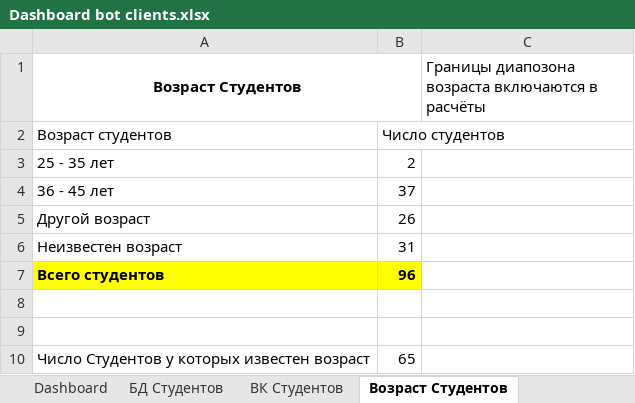
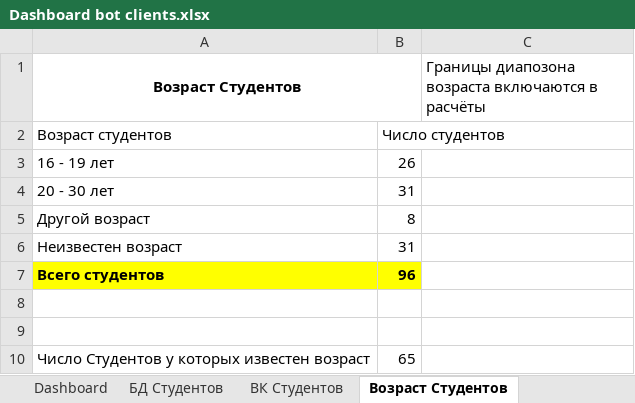
Before and after one commit to Kolonin-Gleb/MISIS_intro, an Excel workbook: Python_Bot our group project/Dashboard bot clients.xlsx, sheet Возраст Студентов, drawn as a sheet; values as stored, in another font and other column widths than the file's, no borders; charts and pictures and table styles not drawn; removed rows and columns are numbered as before the commit, all else as after; the diff names each change by its address in the sheet, - before the commit and + after, or states it on an @@ line.

```diff
--- a/Python_Bot our group project/Dashboard bot clients.xlsx (sheet Возраст Студентов)
+++ b/Python_Bot our group project/Dashboard bot clients.xlsx (sheet Возраст Студентов)
-row 3: 25 - 35 лет | 2
-row 4: 36 - 45 лет | 37
+row 3: 16 - 19 лет | 26
+row 4: 20 - 30 лет | 31
-B5: 26
+B5: 8
```
Also changed, not shown: sheet БД Студентов, sheet Источники Студентов, sheet Dashboard, hidden cells, charts or pictures, 6 other files.
